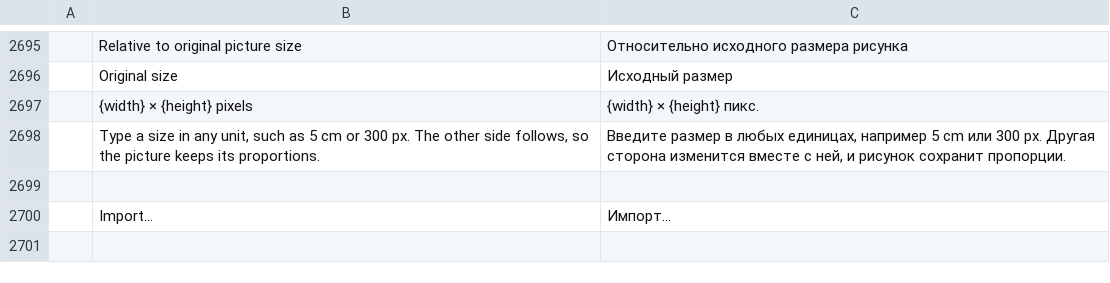
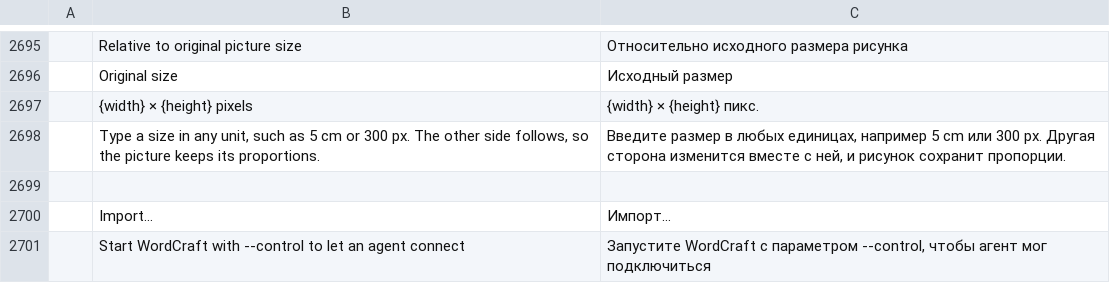
Before and after one commit to CouchRiv/wordcraft, a TSV file: crates/ui-egui/src/i18n/ru.tsv, drawn as a sheet; only a part is shown, gaps mark what is left out; the diff names each change by its address in the sheet, - before the commit and + after, or states it on an @@ line.

```diff
--- a/crates/ui-egui/src/i18n/ru.tsv
+++ b/crates/ui-egui/src/i18n/ru.tsv
+row 2701:  | Start WordCraft with --control to let an agent connect | Запустите WordCraft с параметром --control, чтобы агент мог подключиться
```
Also changed, not shown: crates/ui-egui/src/i18n/bg.tsv, crates/ui-egui/src/i18n/cs.tsv, 11 other files.
